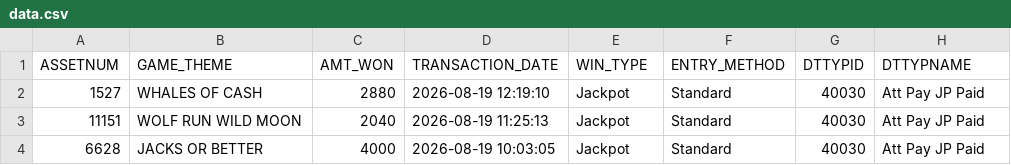
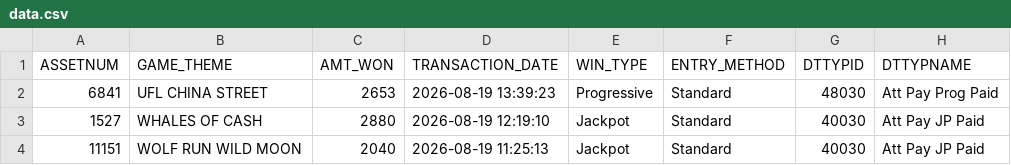
Before and after one commit to Winnercircle1/jackpot-board, a CSV file: data.csv, drawn as a sheet; only a part is shown; the shorter side is filled out with more unchanged rows; the diff names each change by its address in the sheet, - before the commit and + after, or states it on an @@ line.

Commit message:
Update jackpot data 2026-08-19T19:51:55.935Z

```diff
--- a/data.csv
+++ b/data.csv
+row 2: 6841 | UFL CHINA STREET | 2653 | 2026-08-19 13:39:23 | Progressive | Standard | 48030 | Att Pay Prog Paid
```
